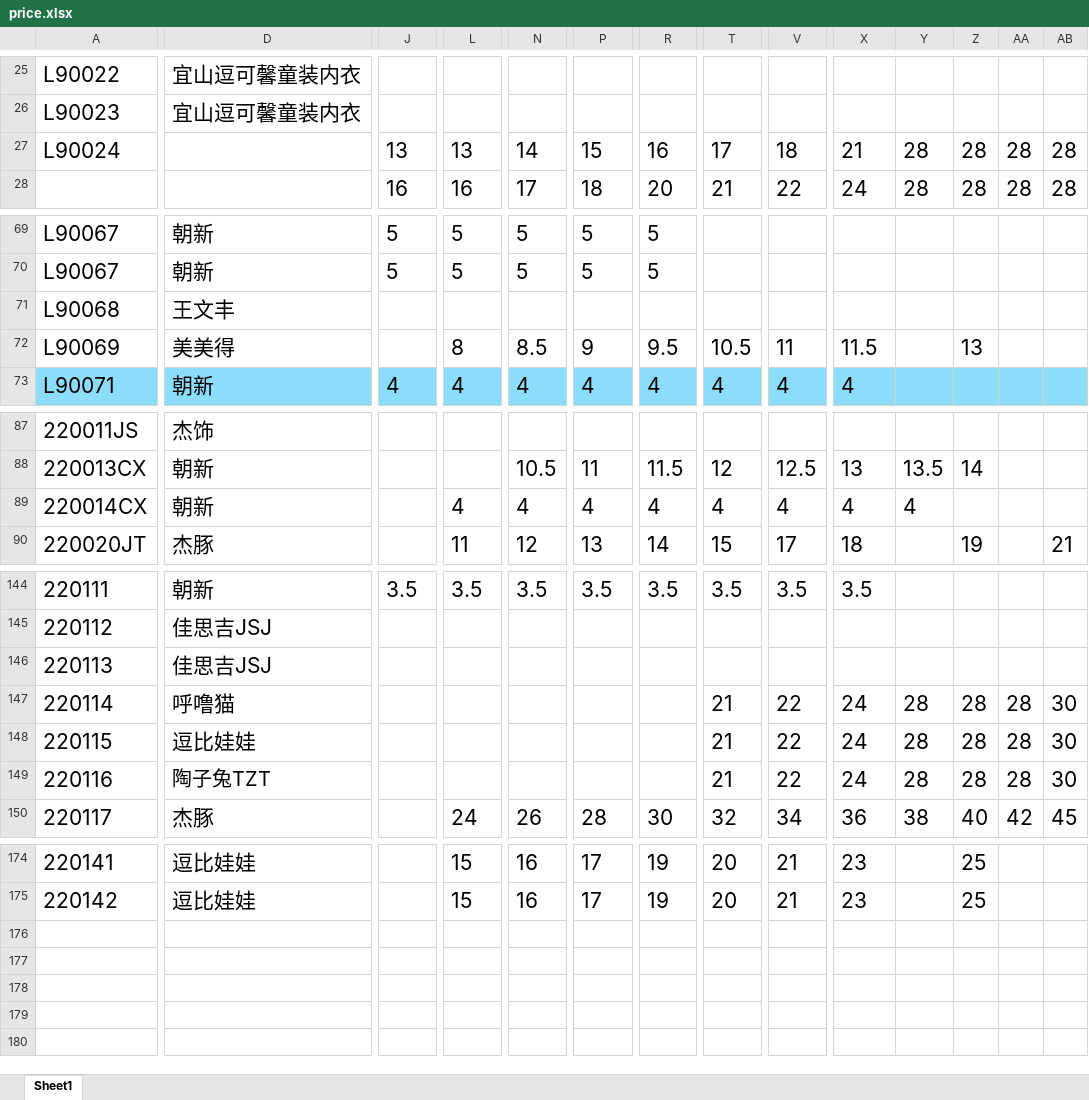
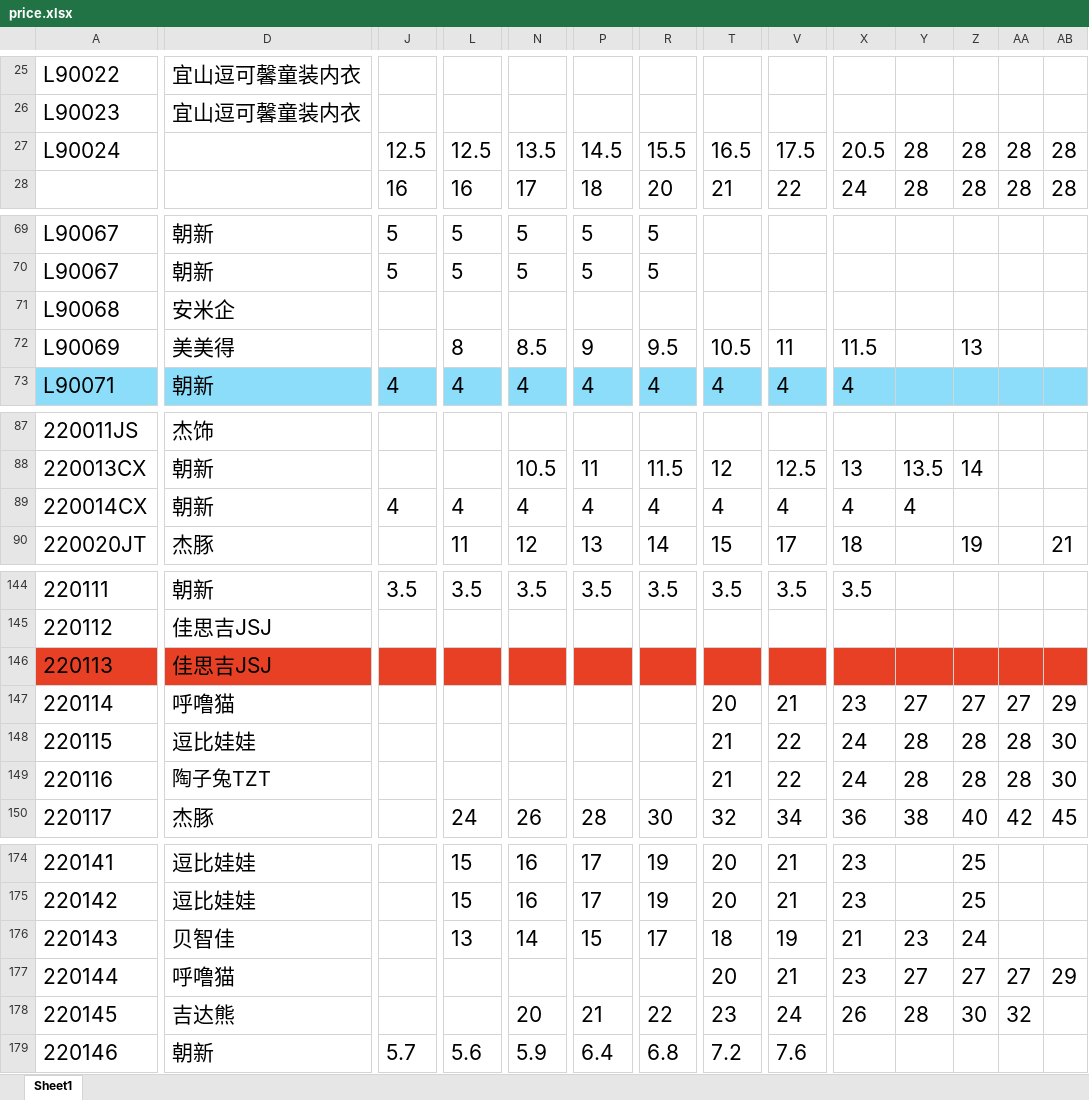
Before and after one commit to Ddd1101/ShopTools, an Excel workbook: price.xlsx, sheet Sheet1, drawn as a sheet; only a part is shown, gaps mark what is left out; values as stored, in another font and other column widths than the file's, no borders; rows hold the shown columns only; the diff covers the shown part only; the diff names each change by its address in the sheet, - before the commit and + after, or states it on an @@ line.

```diff
--- a/price.xlsx (sheet Sheet1)
+++ b/price.xlsx (sheet Sheet1)
-J27: 13
+J27: 12.5
-L27: 13
+L27: 12.5
-N27: 14
+N27: 13.5
-P27: 15
+P27: 14.5
-R27: 16
+R27: 15.5
-T27: 17
+T27: 16.5
-V27: 18
+V27: 17.5
-X27: 21
+X27: 20.5
-D71: 王文丰
+D71: 安米企
-J89: (empty)
+J89: 4
-A146:AB146 fill: none
+A146:AB146 fill: #E74025
-T147: 21
+T147: 20
-V147: 22
+V147: 21
-X147: 24
+X147: 23
-Y147: 28
+Y147: 27
-Z147: 28
+Z147: 27
-AA147: 28
+AA147: 27
-AB147: 30
+AB147: 29
+row 176: 220143 | 贝智佳 |  | 13 | 14 | 15 | 17 | 18 | 19 | 21 | 23 | 24
+row 177: 220144 | 呼噜猫 |  |  |  |  |  | 20 | 21 | 23 | 27 | 27 | 27 | 29
+row 178: 220145 | 吉达熊 |  |  | 20 | 21 | 22 | 23 | 24 | 26 | 28 | 30 | 32
+row 179: 220146 | 朝新 | 5.7 | 5.6 | 5.9 | 6.4 | 6.8 | 7.2 | 7.6
```
Also changed, not shown: 1 edited cell and cell formats elsewhere in this sheet, 3 other files.
